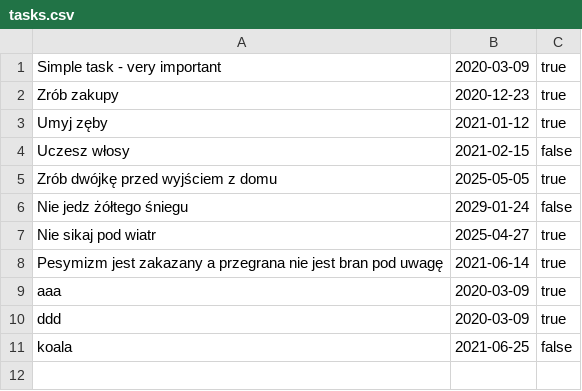
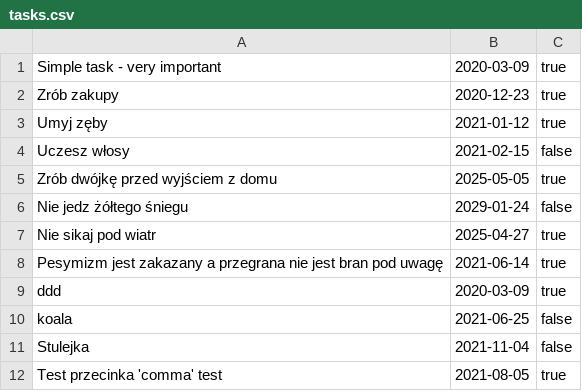
Before and after one commit to indexpz/TaskManager, a CSV file: src/main/java/pl/indexpz/taskmanager/tasks.csv, drawn as a sheet.

Commit message:
Add methods commaFromFileToArray, commaFromArrayToFile

```diff
--- a/src/main/java/pl/indexpz/taskmanager/tasks.csv
+++ b/src/main/java/pl/indexpz/taskmanager/tasks.csv
@@ -8,4 +8,5 @@ Nie sikaj pod wiatr, 2025-04-27, true
 Pesymizm jest zakazany a przegrana nie jest bran pod uwagę, 2021-06-14, true
-aaa, 2020-03-09, true
 ddd, 2020-03-09, true
 koala, 2021-06-25, false
+Stulejka, 2021-11-04, false
+Test przecinka 'comma' test, 2021-08-05, true
```
Also changed, not shown: 3 other files.
